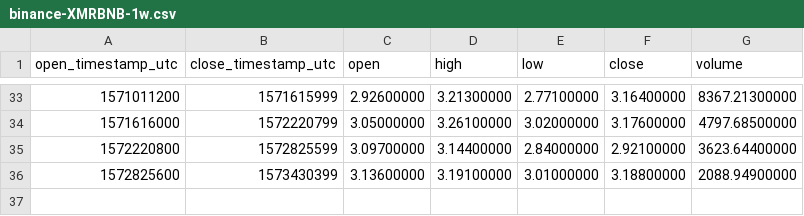
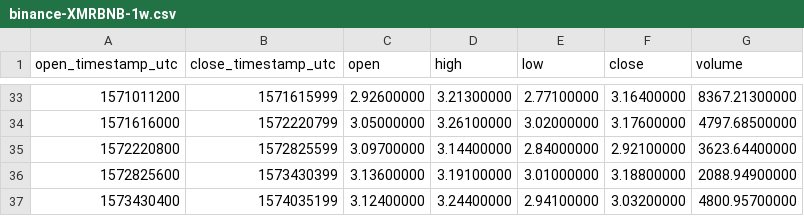
Before and after one commit to cryptobigbro/binance-XMRBNB, a CSV file: binance-XMRBNB-1w.csv, drawn as a sheet; only a part is shown, gaps mark what is left out; the diff names each change by its address in the sheet, - before the commit and + after, or states it on an @@ line.

```diff
--- a/binance-XMRBNB-1w.csv
+++ b/binance-XMRBNB-1w.csv
+row 37: 1573430400 | 1574035199 | 3.12400000 | 3.24400000 | 2.94100000 | 3.03200000 | 4800.95700000
```
Also changed, not shown: binance-XMRBNB-1d.csv, binance-XMRBNB-1h.csv.
